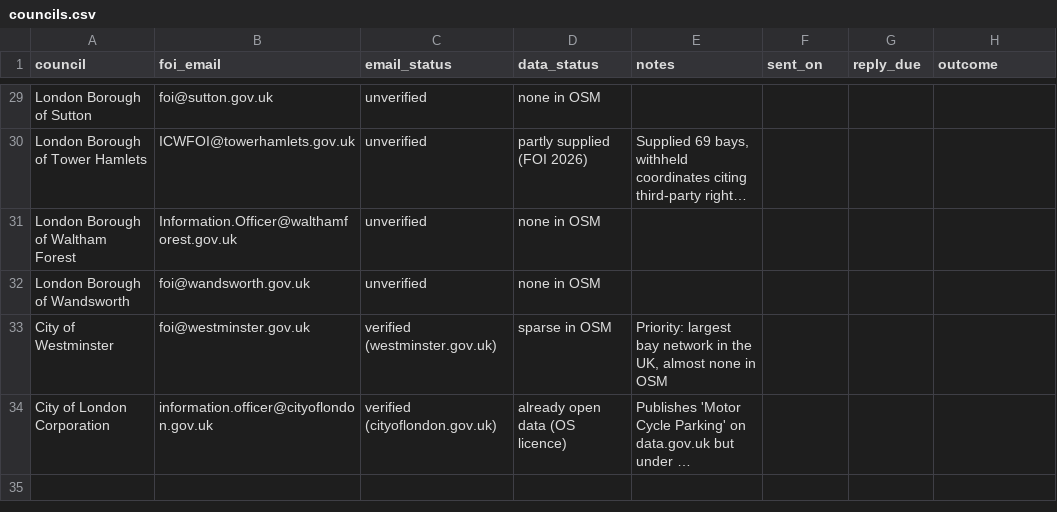
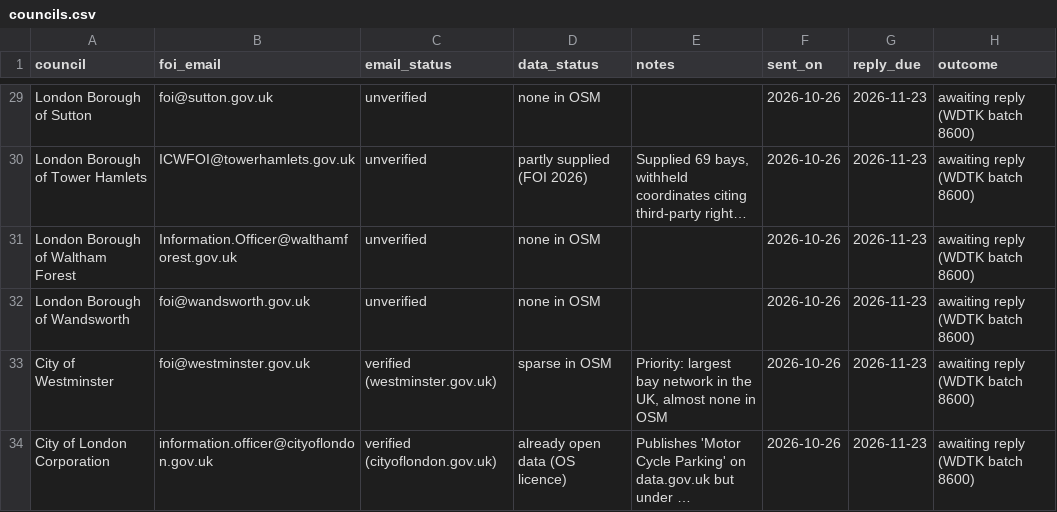
Before and after one commit to Dwayne011/Motobay, a CSV file: docs/foi/councils.csv, drawn as a sheet; only a part is shown, gaps mark what is left out; long unchanged cells end in …; the diff covers the shown part only; the diff names each change by its address in the sheet, - before the commit and + after, or states it on an @@ line.

```diff
--- a/docs/foi/councils.csv
+++ b/docs/foi/councils.csv
-F29:F34 (sent_on): (empty)
+F29:F34 (sent_on): 2026-10-26
-G29:G34 (reply_due): (empty)
+G29:G34 (reply_due): 2026-11-23
-H29:H34 (outcome): (empty)
+H29:H34 (outcome): awaiting reply (WDTK batch 8600)
```
Also changed, not shown: 78 edited cells elsewhere in this file, 1 other file.
